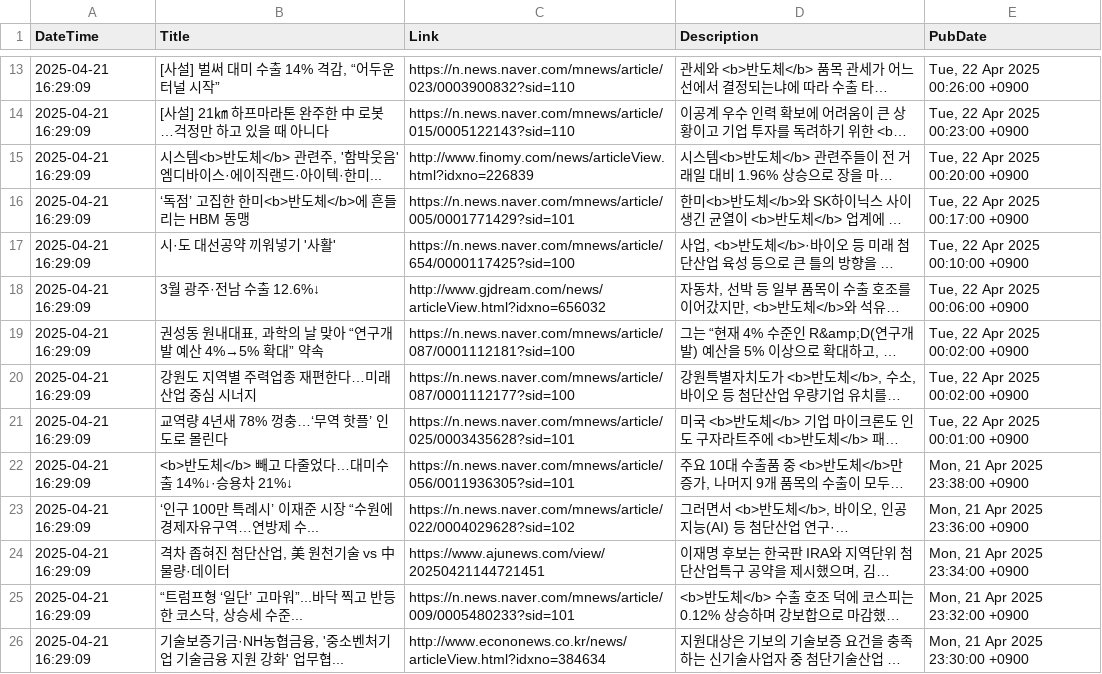
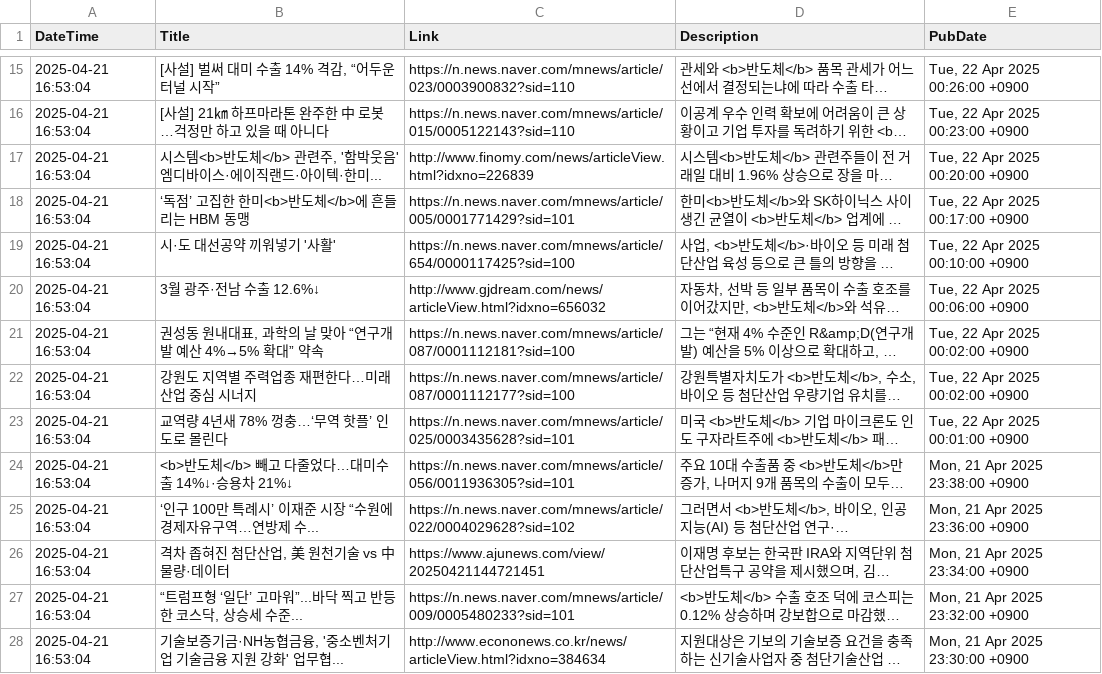
Before and after one commit to jjurijang/semiconductor_news, a CSV file: news_data.csv, drawn as a sheet; only a part is shown, gaps mark what is left out; long unchanged cells end in …; addresses are those after the commit; the diff covers the shown part only; the diff names each change by its address in the sheet, - before the commit and + after, or states it on an @@ line.

```diff
--- a/news_data.csv
+++ b/news_data.csv
-A15:A28 (DateTime): 2025-04-21 16:29:09
+A15:A28 (DateTime): 2025-04-21 16:53:04
```
Also changed, not shown: 2 added rows, 2 removed rows and 34 edited cells elsewhere in this file.
